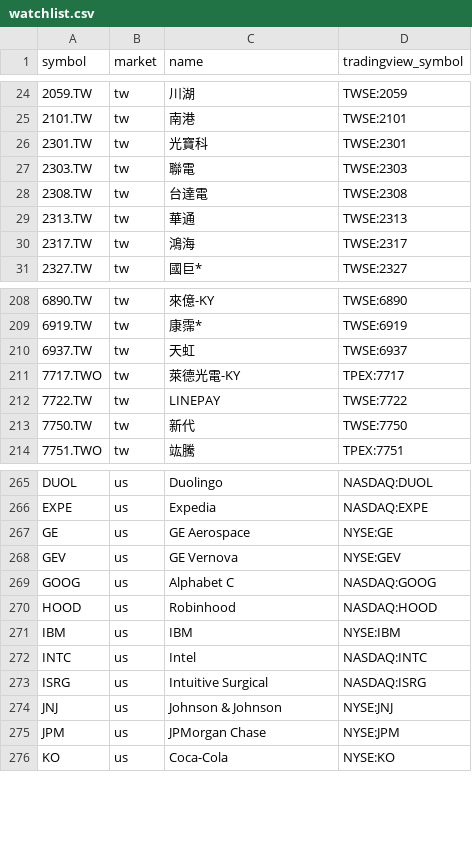
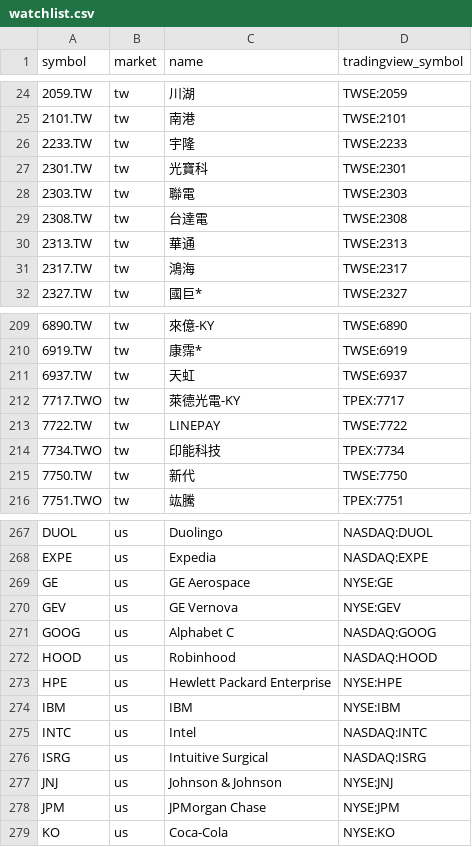
Before and after one commit to FunkyGary/stock-screener, a CSV file: data/watchlist.csv, drawn as a sheet; only a part is shown, gaps mark what is left out.

```diff
--- a/data/watchlist.csv
+++ b/data/watchlist.csv
@@ -25,2 +25,3 @@ symbol,market,name,tradingview_symbol
 2101.TW,tw,南港,TWSE:2101
+2233.TW,tw,宇隆,TWSE:2233
 2301.TW,tw,光寶科,TWSE:2301
@@ -212,2 +213,3 @@ symbol,market,name,tradingview_symbol
 7722.TW,tw,LINEPAY,TWSE:7722
+7734.TWO,tw,印能科技,TPEX:7734
 7750.TW,tw,新代,TWSE:7750
@@ -270,2 +272,3 @@ GOOG,us,Alphabet C,NASDAQ:GOOG
 HOOD,us,Robinhood,NASDAQ:HOOD
+HPE,us,Hewlett Packard Enterprise,NYSE:HPE
 IBM,us,IBM,NYSE:IBM
```
Also changed, not shown: 2 other files.
